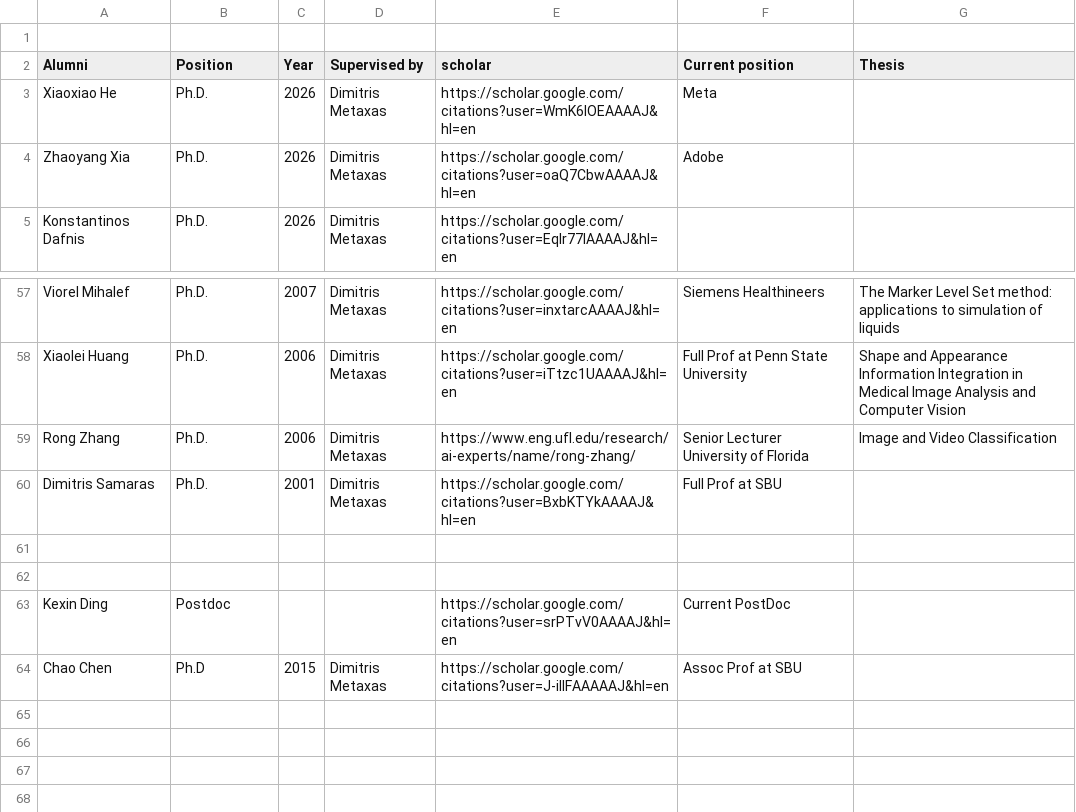
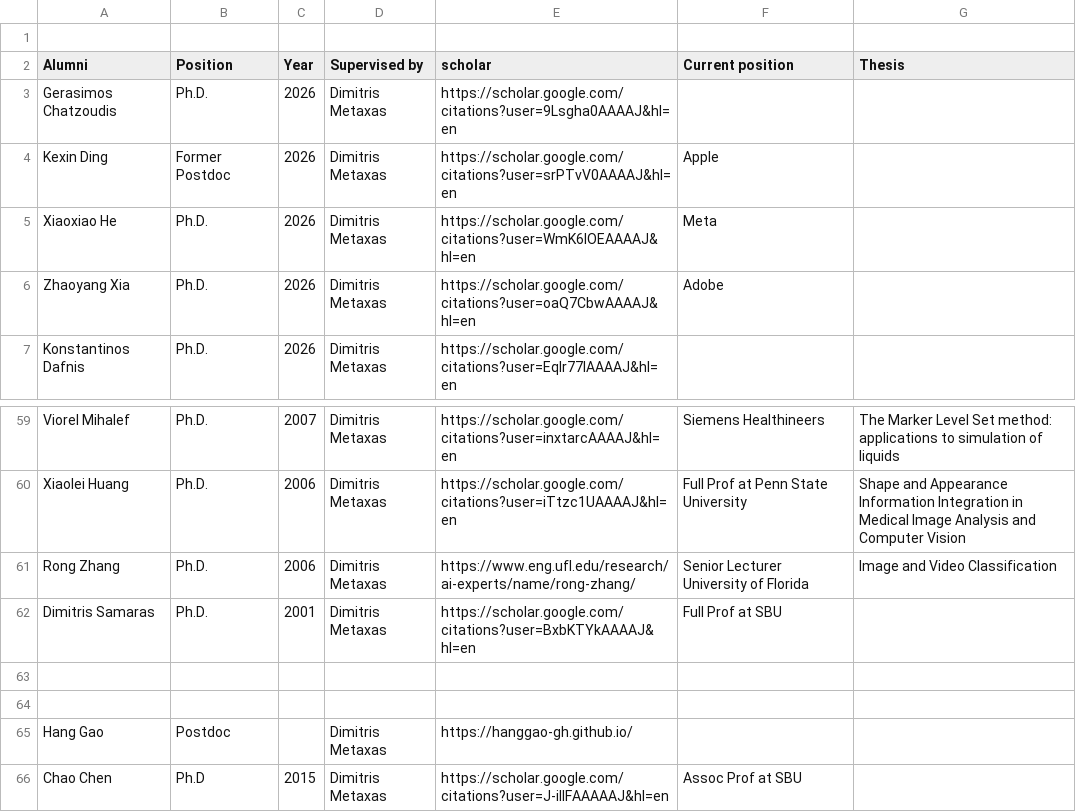
Before and after one commit to CBIM-Rutgers/cbim-rutgers.github.io, a CSV file: cbim_alumni.csv, drawn as a sheet; only a part is shown, gaps mark what is left out.

```diff
--- a/cbim_alumni.csv
+++ b/cbim_alumni.csv
@@ -2,2 +2,4 @@
 Alumni,Position,Year,Supervised by,scholar,Current position,Thesis
+Gerasimos Chatzoudis,Ph.D.,2026,Dimitris Metaxas,https://scholar.google.com/citations?user=9Lsgha0AAAAJ&hl=en,,
+Kexin Ding,Former Postdoc,2026,Dimitris Metaxas,https://scholar.google.com/citations?user=srPTvV0AAAAJ&hl=en,Apple,
 Xiaoxiao He,Ph.D.,2026,Dimitris Metaxas,https://scholar.google.com/citations?user=WmK6IOEAAAAJ&hl=en,Meta,
@@ -62,3 +64,3 @@ Dimitris Samaras,Ph.D.,2001,Dimitris Metaxas,https://scholar.google.com/citation
 ,,,,,,
-Kexin Ding,Postdoc,,,https://scholar.google.com/citations?user=srPTvV0AAAAJ&hl=en,Current PostDoc,
+Hang Gao,Postdoc,,Dimitris Metaxas,https://hanggao-gh.github.io/,,
 Chao Chen,Ph.D,2015,Dimitris Metaxas,https://scholar.google.com/citations?user=J-iIIFAAAAAJ&hl=en,Assoc Prof at SBU,
```
Also changed, not shown: 25 other files.
